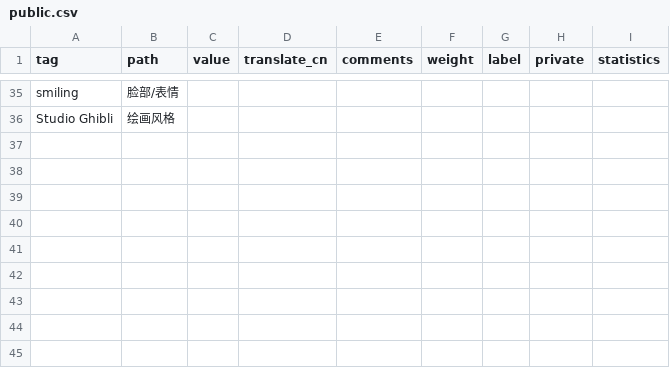
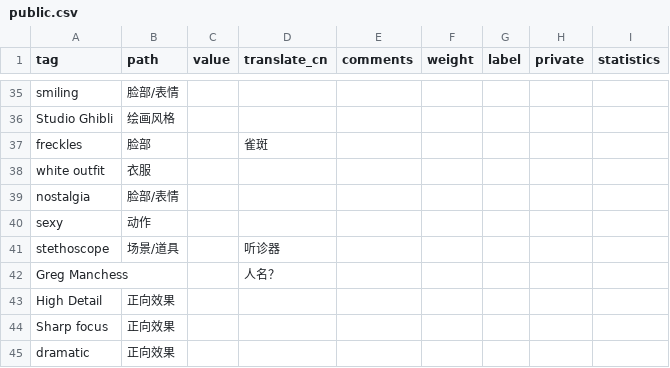
Before and after one commit to SleepySoft/StableDiffusionTagsManager, a CSV file: public.csv, drawn as a sheet; only a part is shown, gaps mark what is left out; the diff names each change by its address in the sheet, - before the commit and + after, or states it on an @@ line.

```diff
--- a/public.csv
+++ b/public.csv
+row 37: freckles | 脸部 |  | 雀斑
+row 38: white outfit | 衣服
+row 39: nostalgia | 脸部/表情
+row 40: sexy | 动作
+row 41: stethoscope | 场景/道具 |  | 听诊器
+row 42: Greg Manchess |  |  | 人名？
+row 43: High Detail | 正向效果
+row 44: Sharp focus | 正向效果
+row 45: dramatic | 正向效果
```
Also changed, not shown: 1 other file.
